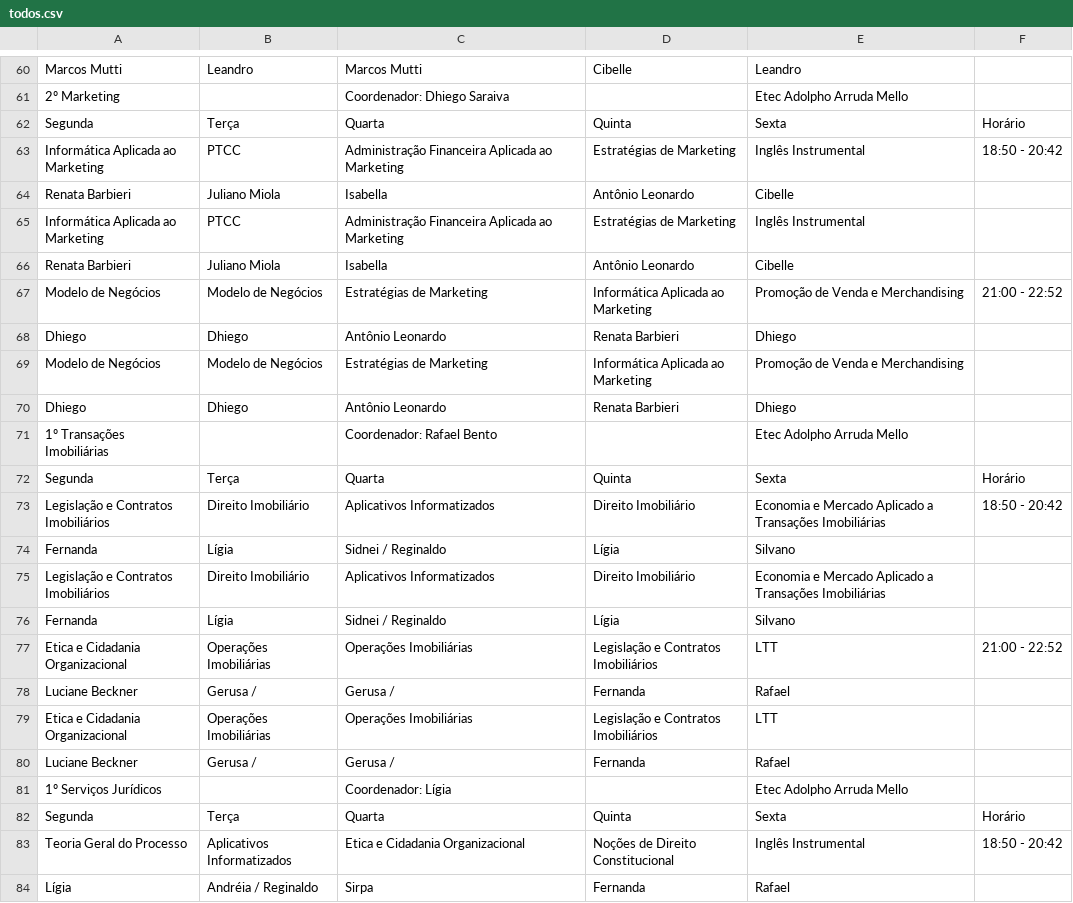
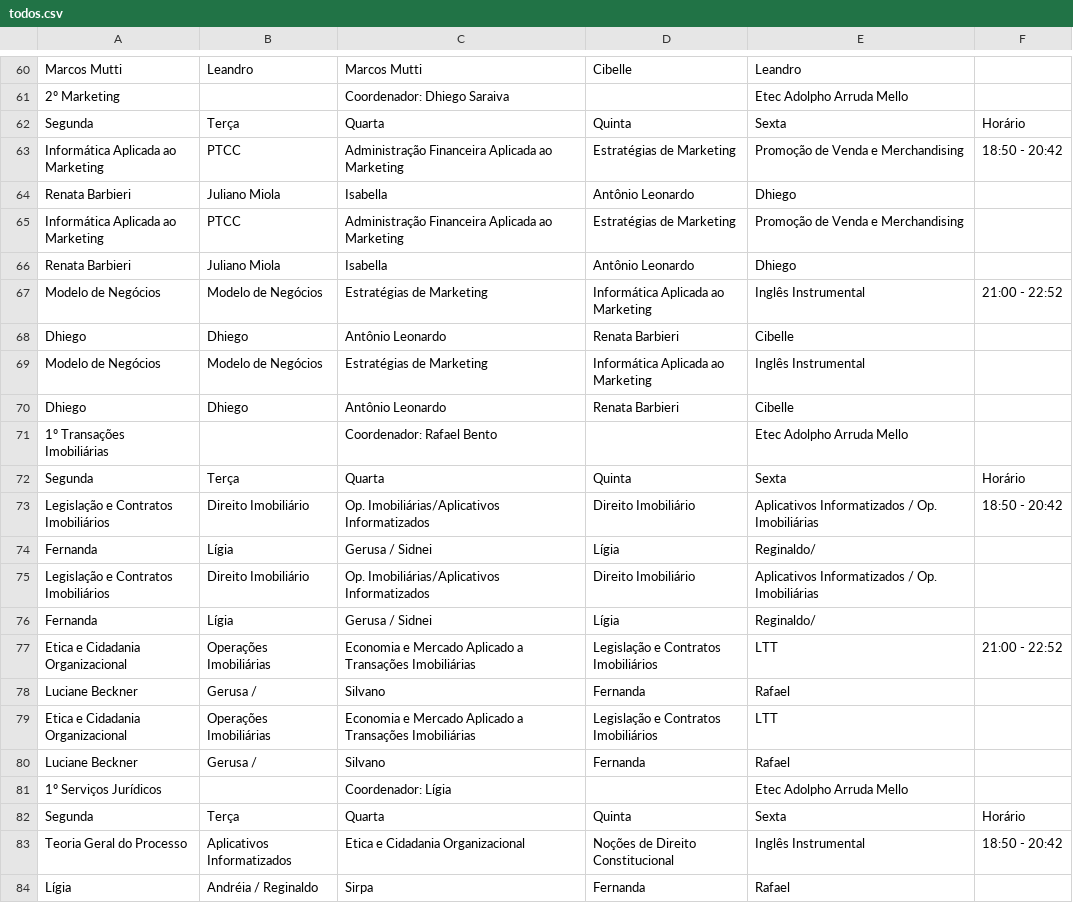
Before and after one commit to aprendendonuvem/arquivos, a CSV file: todos.csv, drawn as a sheet; only a part is shown, gaps mark what is left out; the diff covers the shown part only.

```diff
--- a/todos.csv
+++ b/todos.csv
@@ -62,20 +62,20 @@ Marcos Mutti;Leandro ;Marcos Mutti;Cibelle;Leandro ;
 Segunda;Terça;Quarta;Quinta;Sexta;Horário
-Informática Aplicada ao Marketing;PTCC;Administração Financeira Aplicada ao Marketing;Estratégias de Marketing;Inglês Instrumental;18:50 - 20:42
-Renata Barbieri;Juliano Miola;Isabella;Antônio Leonardo;Cibelle;
-Informática Aplicada ao Marketing;PTCC;Administração Financeira Aplicada ao Marketing;Estratégias de Marketing;Inglês Instrumental;
-Renata Barbieri;Juliano Miola;Isabella;Antônio Leonardo;Cibelle;
-Modelo de Negócios;Modelo de Negócios;Estratégias de Marketing;Informática Aplicada ao Marketing;Promoção de Venda e Merchandising;21:00 - 22:52
-Dhiego;Dhiego;Antônio Leonardo;Renata Barbieri;Dhiego;
-Modelo de Negócios;Modelo de Negócios;Estratégias de Marketing;Informática Aplicada ao Marketing;Promoção de Venda e Merchandising;
-Dhiego;Dhiego;Antônio Leonardo;Renata Barbieri;Dhiego;
+Informática Aplicada ao Marketing;PTCC;Administração Financeira Aplicada ao Marketing;Estratégias de Marketing;Promoção de Venda e Merchandising;18:50 - 20:42
+Renata Barbieri;Juliano Miola;Isabella;Antônio Leonardo;Dhiego;
+Informática Aplicada ao Marketing;PTCC;Administração Financeira Aplicada ao Marketing;Estratégias de Marketing;Promoção de Venda e Merchandising;
+Renata Barbieri;Juliano Miola;Isabella;Antônio Leonardo;Dhiego;
+Modelo de Negócios;Modelo de Negócios;Estratégias de Marketing;Informática Aplicada ao Marketing;Inglês Instrumental;21:00 - 22:52
+Dhiego;Dhiego;Antônio Leonardo;Renata Barbieri;Cibelle;
+Modelo de Negócios;Modelo de Negócios;Estratégias de Marketing;Informática Aplicada ao Marketing;Inglês Instrumental;
+Dhiego;Dhiego;Antônio Leonardo;Renata Barbieri;Cibelle;
 1º Transações Imobiliárias;;Coordenador: Rafael Bento;;Etec Adolpho Arruda Mello;
 Segunda;Terça;Quarta;Quinta;Sexta;Horário
-Legislação e Contratos Imobiliários;Direito Imobiliário;Aplicativos Informatizados;Direito Imobiliário;Economia e Mercado Aplicado a Transações Imobiliárias;18:50 - 20:42
-Fernanda;Lígia;Sidnei / Reginaldo;Lígia;Silvano;
-Legislação e Contratos Imobiliários;Direito Imobiliário;Aplicativos Informatizados;Direito Imobiliário;Economia e Mercado Aplicado a Transações Imobiliárias;
-Fernanda;Lígia;Sidnei / Reginaldo;Lígia;Silvano;
-Etica e Cidadania Organizacional;Operações Imobiliárias;Operações Imobiliárias;Legislação e Contratos Imobiliários;LTT;21:00 - 22:52
-Luciane Beckner;Gerusa / ;Gerusa / ;Fernanda;Rafael;
-Etica e Cidadania Organizacional;Operações Imobiliárias;Operações Imobiliárias;Legislação e Contratos Imobiliários;LTT;
-Luciane Beckner;Gerusa / ;Gerusa / ;Fernanda;Rafael;
+Legislação e Contratos Imobiliários;Direito Imobiliário;Op. Imobiliárias/Aplicativos Informatizados;Direito Imobiliário;Aplicativos Informatizados / Op. Imobiliárias;18:50 - 20:42
+Fernanda;Lígia;Gerusa / Sidnei;Lígia;Reginaldo/ ;
+Legislação e Contratos Imobiliários;Direito Imobiliário;Op. Imobiliárias/Aplicativos Informatizados;Direito Imobiliário;Aplicativos Informatizados / Op. Imobiliárias;
+Fernanda;Lígia;Gerusa / Sidnei;Lígia;Reginaldo/ ;
+Etica e Cidadania Organizacional;Operações Imobiliárias;Economia e Mercado Aplicado a Transações Imobiliárias;Legislação e Contratos Imobiliários;LTT;21:00 - 22:52
+Luciane Beckner;Gerusa / ;Silvano;Fernanda;Rafael;
+Etica e Cidadania Organizacional;Operações Imobiliárias;Economia e Mercado Aplicado a Transações Imobiliárias;Legislação e Contratos Imobiliários;LTT;
+Luciane Beckner;Gerusa / ;Silvano;Fernanda;Rafael;
 1º Serviços Jurídicos;;Coordenador:  Lígia;;Etec Adolpho Arruda Mello;
```
Also changed, not shown: 2 added rows, 2 removed rows, 2 moved rows and 58 edited cells elsewhere in this file.
